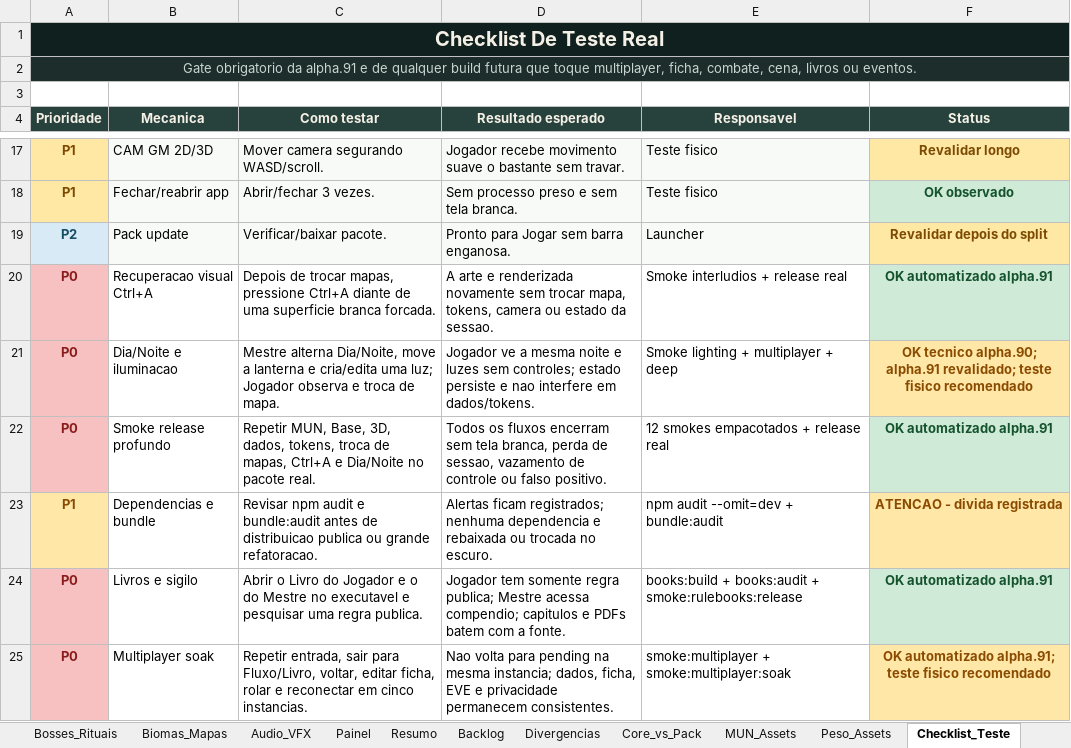
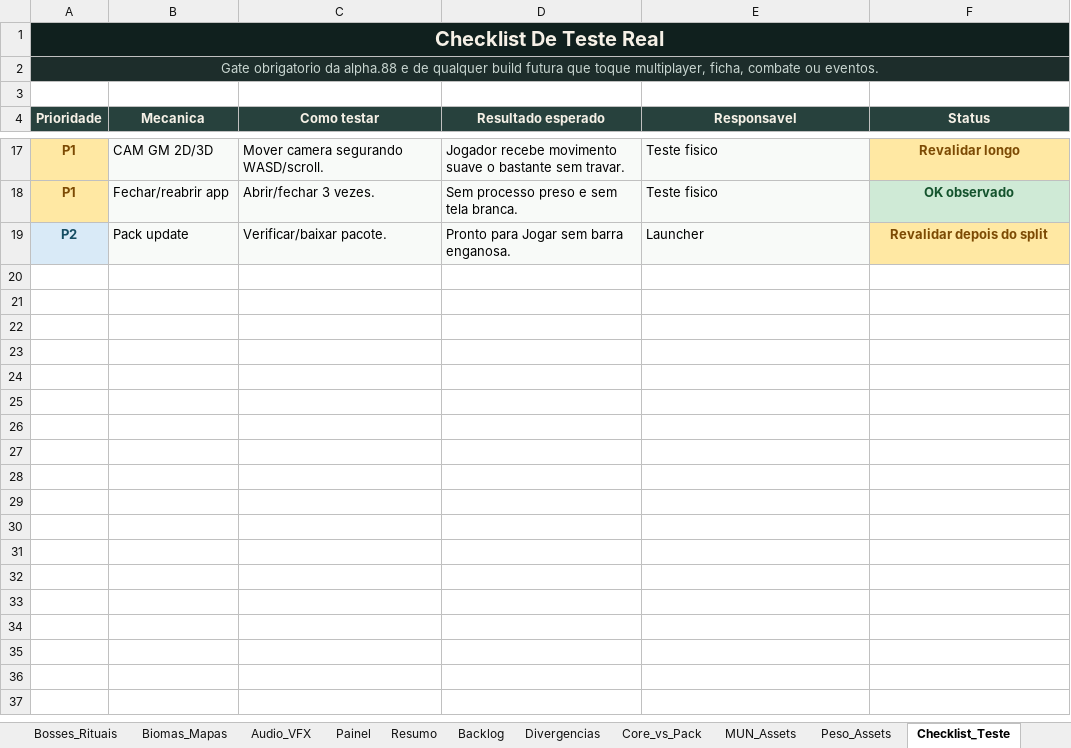
Before and after one commit to Radiak150/RPG-FUSHI, an Excel workbook: 06_TOOLS/fushi-tabletop/docs/planejamento/FUSHI_App_Readiness_Alpha84.xlsx, sheet Checklist_Teste, drawn as a sheet; only a part is shown, gaps mark what is left out; values as stored, in another font and other column widths than the file's, no borders; table styles not drawn; the diff names each change by its address in the sheet, - before the commit and + after, or states it on an @@ line.

```diff
--- a/06_TOOLS/fushi-tabletop/docs/planejamento/FUSHI_App_Readiness_Alpha84.xlsx (sheet Checklist_Teste)
+++ b/06_TOOLS/fushi-tabletop/docs/planejamento/FUSHI_App_Readiness_Alpha84.xlsx (sheet Checklist_Teste)
-A2 (Prioridade): …obrigatorio da alpha.91 e de qualquer build futura que toque multiplayer, ficha, combate, cena, livros ou eventos.
+A2 (Prioridade): …obrigatorio da alpha.88 e de qualquer build futura que toque multiplayer, ficha, combate ou eventos.
-row 20: P0 | Recuperacao visual Ctrl+A | Depois de trocar mapas, pressione Ctrl+A diante de uma superficie branca forcada. | A arte e renderizada novamente sem trocar mapa, tokens, camera ou estado da sessao. | Smoke interludios + release real | OK automatizado alpha.91
-row 21: P0 | Dia/Noite e iluminacao | Mestre alterna Dia/Noite, move a lanterna e cria/edita uma luz; Jogador observa e troca de mapa. | Jogador ve a mesma noite e luzes sem controles; estado persiste e nao interfere em dados/tokens. | Smoke lighting + multiplayer + deep | OK tecnico alpha.90; alpha.91 revalidado; teste fisico recomendado
-row 22: P0 | Smoke release profundo | Repetir MUN, Base, 3D, dados, tokens, troca de mapas, Ctrl+A e Dia/Noite no pacote real. | Todos os fluxos encerram sem tela branca, perda de sessao, vazamento de controle ou falso positivo. | 12 smokes empacotados + release real | OK automatizado alpha.91
-row 23: P1 | Dependencias e bundle | Revisar npm audit e bundle:audit antes de distribuicao publica ou grande refatoracao. | Alertas ficam registrados; nenhuma dependencia e rebaixada ou trocada no escuro. | npm audit --omit=dev + bundle:audit | ATENCAO - divida registrada
-row 24: P0 | Livros e sigilo | Abrir o Livro do Jogador e o do Mestre no executavel e pesquisar uma regra publica. | Jogador tem somente regra publica; Mestre acessa compendio; capitulos e PDFs batem com a fonte. | books:build + books:audit + smoke:rulebooks:release | OK automatizado alpha.91
-row 25: P0 | Multiplayer soak | Repetir entrada, sair para Fluxo/Livro, voltar, editar ficha, rolar e reconectar em cinco instancias. | Nao volta para pending na mesma instancia; dados, ficha, EVE e privacidade permanecem consistentes. | smoke:multiplayer + smoke:multiplayer:soak | OK automatizado alpha.91; teste fisico recomendado
```
Also changed, not shown: sheet App_Base, sheet Resumo, sheet Painel, sheet Controle, sheet Campanha_Checklist, 27 other files.
